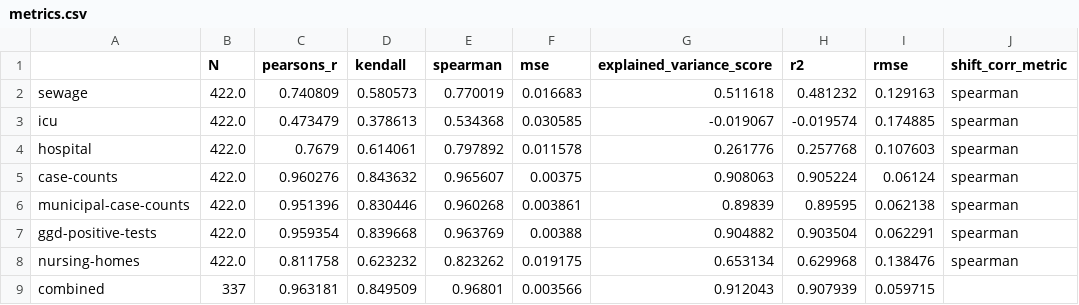
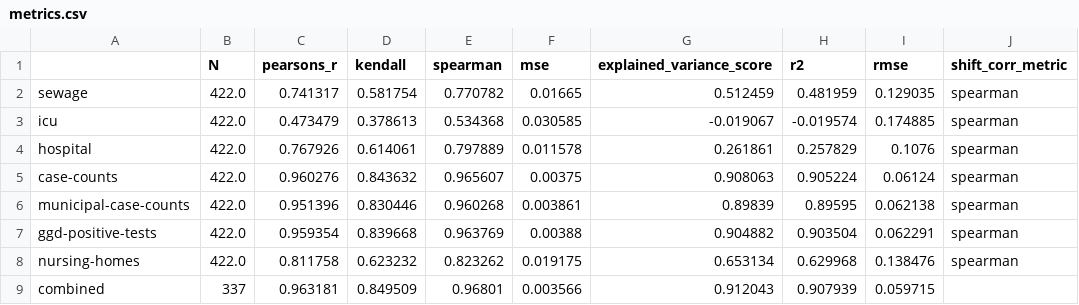
Before and after one commit to Sikerdebaard/r-estimates-nl, a CSV file: data/metrics.csv, drawn as a sheet; only a part is shown; the diff names each change by its address in the sheet, - before the commit and + after, or states it on an @@ line.

```diff
--- a/data/metrics.csv
+++ b/data/metrics.csv
-C2 (pearsons_r): 0.740809
+C2 (pearsons_r): 0.741317
-D2 (kendall): 0.580573
+D2 (kendall): 0.581754
-E2 (spearman): 0.770019
+E2 (spearman): 0.770782
-F2 (mse): 0.016683
+F2 (mse): 0.01665
-G2 (explained_variance_score): 0.511618
+G2 (explained_variance_score): 0.512459
-H2 (r2): 0.481232
+H2 (r2): 0.481959
-I2 (rmse): 0.129163
+I2 (rmse): 0.129035
-C4 (pearsons_r): 0.7679
+C4 (pearsons_r): 0.767926
-E4 (spearman): 0.797892
+E4 (spearman): 0.797889
-G4 (explained_variance_score): 0.261776
+G4 (explained_variance_score): 0.261861
-H4 (r2): 0.257768
+H4 (r2): 0.257829
-I4 (rmse): 0.107603
+I4 (rmse): 0.1076
```
Also changed, not shown: data/combo_metrics.csv, data/corr_hospital.csv, 8 other files.
